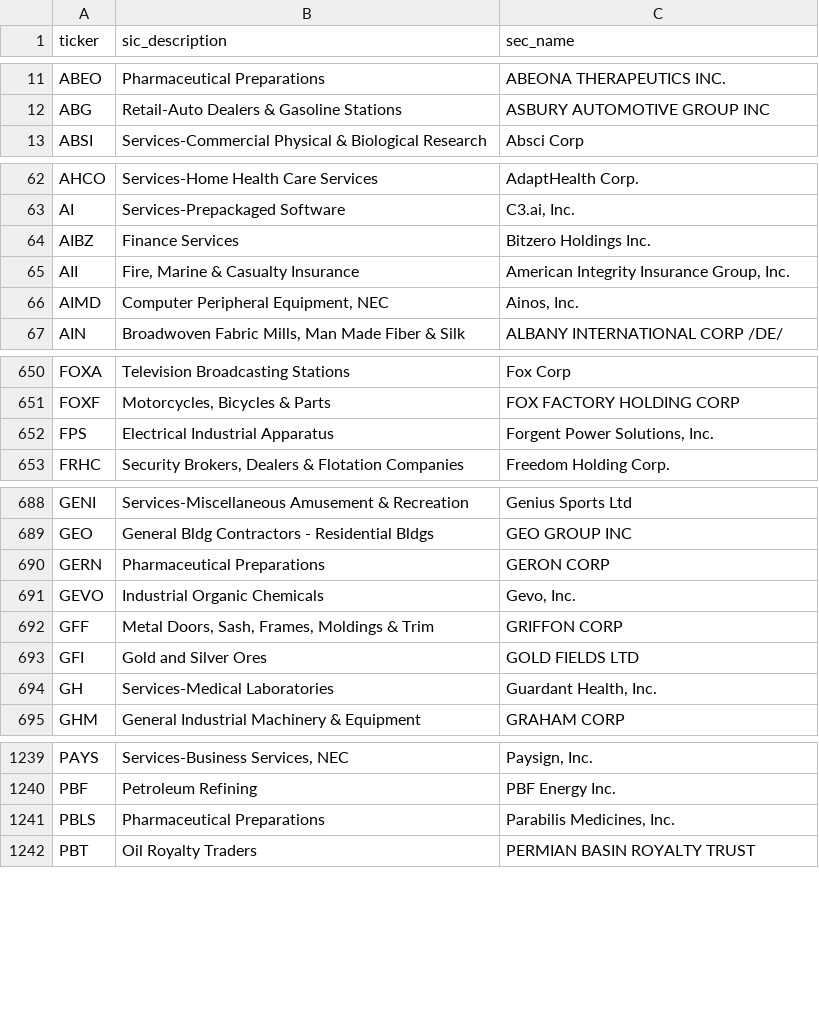
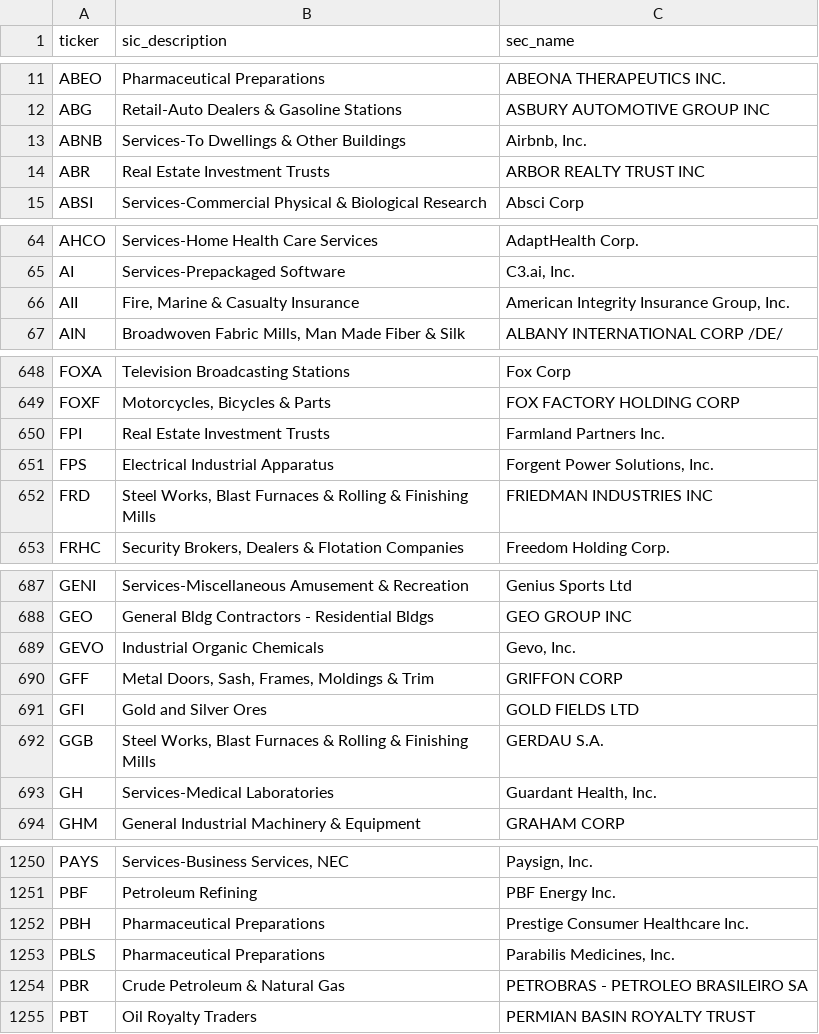
Before and after one commit to tyim87/htf-feed, a CSV file: data/profiles.csv, drawn as a sheet; only a part is shown, gaps mark what is left out; removed rows and columns are numbered as before the commit, all else as after; the diff covers the shown part only; the diff names each change by its address in the sheet, - before the commit and + after, or states it on an @@ line.

```diff
--- a/data/profiles.csv
+++ b/data/profiles.csv
+row 13: ABNB | Services-To Dwellings & Other Buildings | Airbnb, Inc.
+row 14: ABR | Real Estate Investment Trusts | ARBOR REALTY TRUST INC
-row 64: AIBZ | Finance Services | Bitzero Holdings Inc.
-row 66: AIMD | Computer Peripheral Equipment, NEC | Ainos, Inc.
+row 650: FPI | Real Estate Investment Trusts | Farmland Partners Inc.
+row 652: FRD | Steel Works, Blast Furnaces & Rolling & Finishing Mills | FRIEDMAN INDUSTRIES INC
-row 690: GERN | Pharmaceutical Preparations | GERON CORP
+row 692: GGB | Steel Works, Blast Furnaces & Rolling & Finishing Mills | GERDAU S.A.
+row 1252: PBH | Pharmaceutical Preparations | Prestige Consumer Healthcare Inc.
+row 1254: PBR | Crude Petroleum & Natural Gas | PETROBRAS - PETROLEO BRASILEIRO SA
```
Also changed, not shown: 34 added rows and 21 removed rows elsewhere in this file, data/scan.csv, data/universe.csv, 4 other files.
